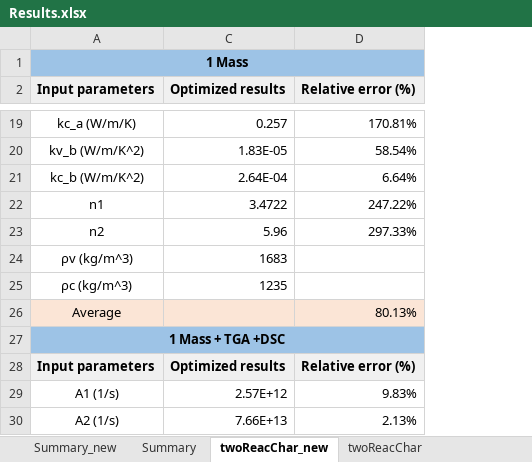
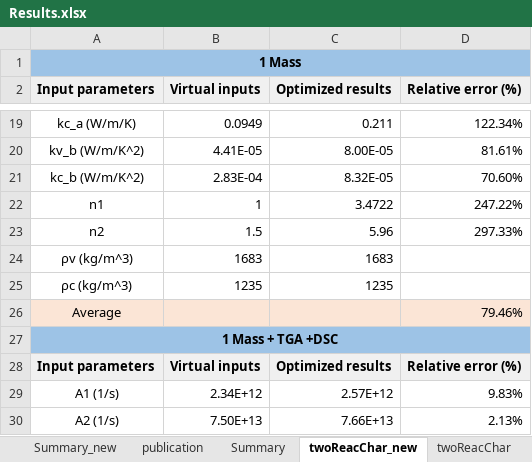
Before and after one commit to fcyang/optimizationPaper, an Excel workbook: Results.xlsx, sheet twoReacChar_new, drawn as a sheet; only a part is shown, gaps mark what is left out; values as stored, in another font and other column widths than the file's, no borders; the diff covers the shown part only; the diff names each change by its address in the sheet, - before the commit and + after, or states it on an @@ line.

```diff
--- a/Results.xlsx (sheet twoReacChar_new)
+++ b/Results.xlsx (sheet twoReacChar_new)
+sheet tab: publication
@@ column B (Virtual inputs) unhidden, rows 19-30: 0.0949 | 4.41E-05 | 2.83E-04 | 1 | 1.5 | 1683 | 1235 |  |  | Virtual inputs | 2.34E+12 | 7.50E+13 @@
-C19 (Optimized results): 0.257
+C19 (Optimized results): 0.211
-D19 (Relative error (%)): 170.81%
+D19 (Relative error (%)): 122.34%
-C20 (Optimized results): 1.83E-05
+C20 (Optimized results): 8.00E-05
-D20 (Relative error (%)): 58.54%
+D20 (Relative error (%)): 81.61%
-C21 (Optimized results): 2.64E-04
+C21 (Optimized results): 8.32E-05
-D21 (Relative error (%)): 6.64%
+D21 (Relative error (%)): 70.60%
-D26 (Relative error (%)): 80.13%
+D26 (Relative error (%)): 79.46%
```
Also changed, not shown: 30 edited cells elsewhere in this sheet, sheet Summary_new, sheet threeReacChar_new, formulas that keep their value, hidden cells, 58 other files.
